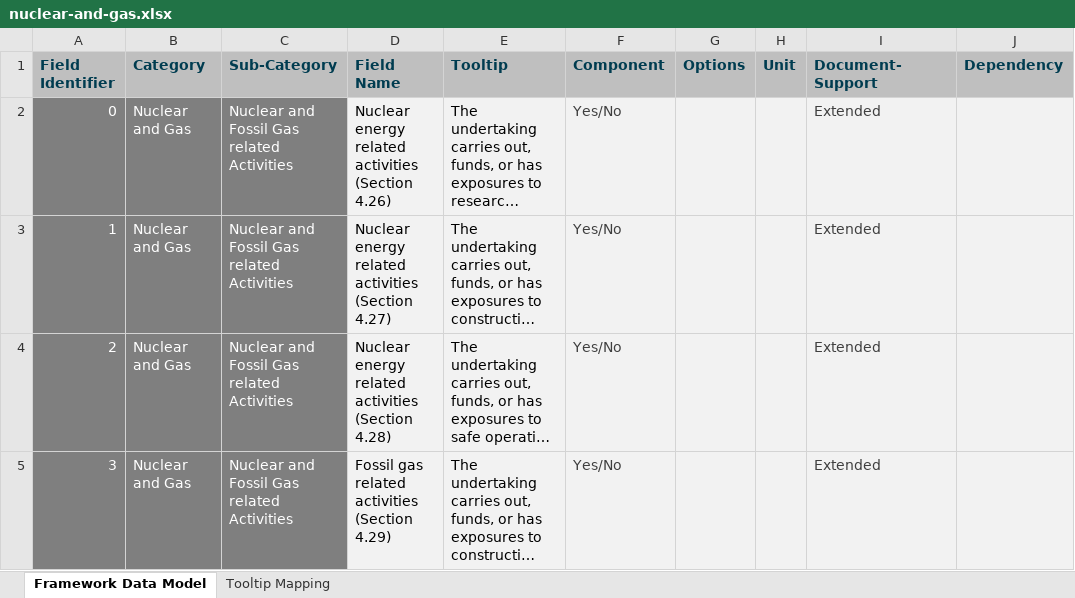
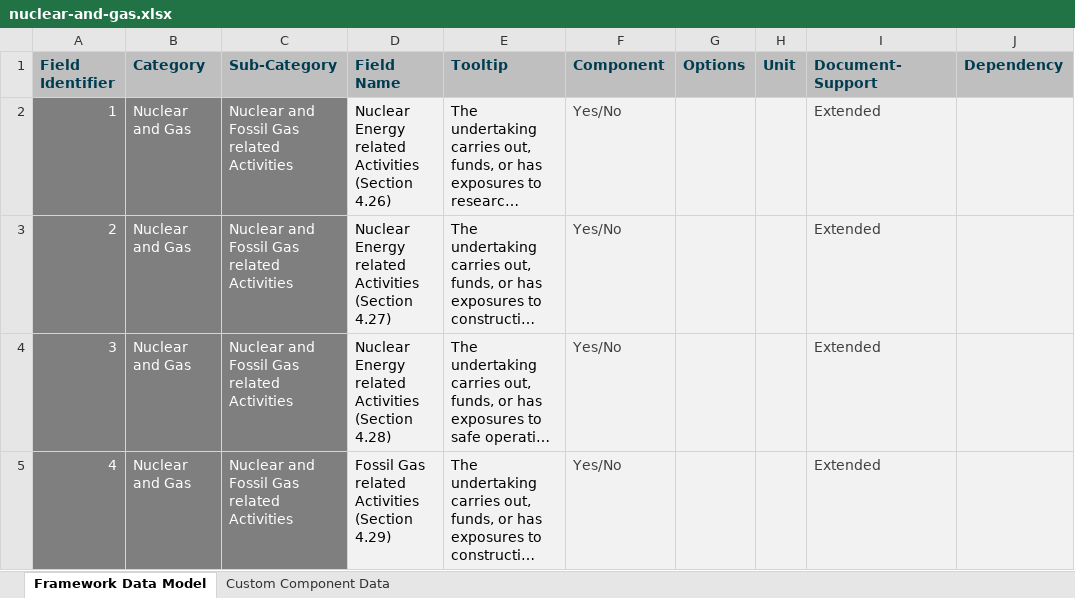
Before and after one commit to d-fine/Dataland, an Excel workbook: dataland-framework-toolbox/inputs/nuclear-and-gas/nuclear-and-gas.xlsx, sheet Framework Data Model, drawn as a sheet; only a part is shown; long unchanged cells end in …; values as stored, in another font and other column widths than the file's, no borders; the diff covers the shown part only; the diff names each change by its address in the sheet, - before the commit and + after, or states it on an @@ line.

```diff
--- a/dataland-framework-toolbox/inputs/nuclear-and-gas/nuclear-and-gas.xlsx (sheet Framework Data Model)
+++ b/dataland-framework-toolbox/inputs/nuclear-and-gas/nuclear-and-gas.xlsx (sheet Framework Data Model)
-sheet tab: Tooltip Mapping
+sheet tab: Custom Component Data
@@ column A (Field Identifier) renumbered between rows 2 and 7 @@
-D2 (Field Name): Nuclear energy related activities (Section 4.26)
+D2 (Field Name): Nuclear Energy related Activities (Section 4.26)
-D3 (Field Name): Nuclear energy related activities (Section 4.27)
+D3 (Field Name): Nuclear Energy related Activities (Section 4.27)
-D4 (Field Name): Nuclear energy related activities (Section 4.28)
+D4 (Field Name): Nuclear Energy related Activities (Section 4.28)
-D5 (Field Name): Fossil gas related activities (Section 4.29)
+D5 (Field Name): Fossil Gas related Activities (Section 4.29)
```
Also changed, not shown: 8 added rows and 2 edited cells elsewhere in this sheet, sheet Custom Component Data.
